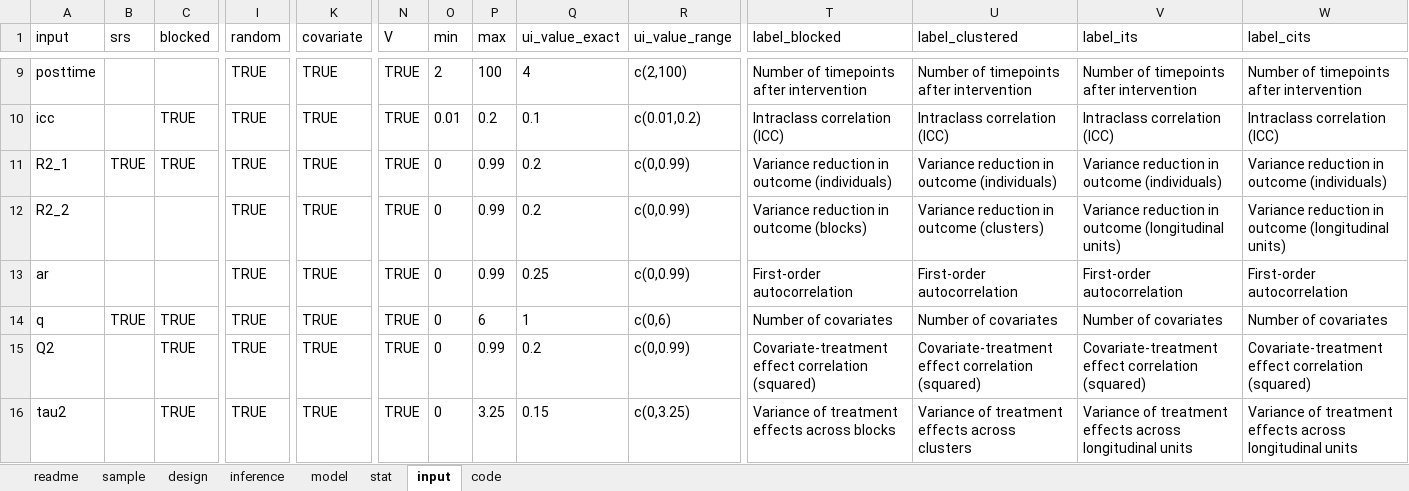
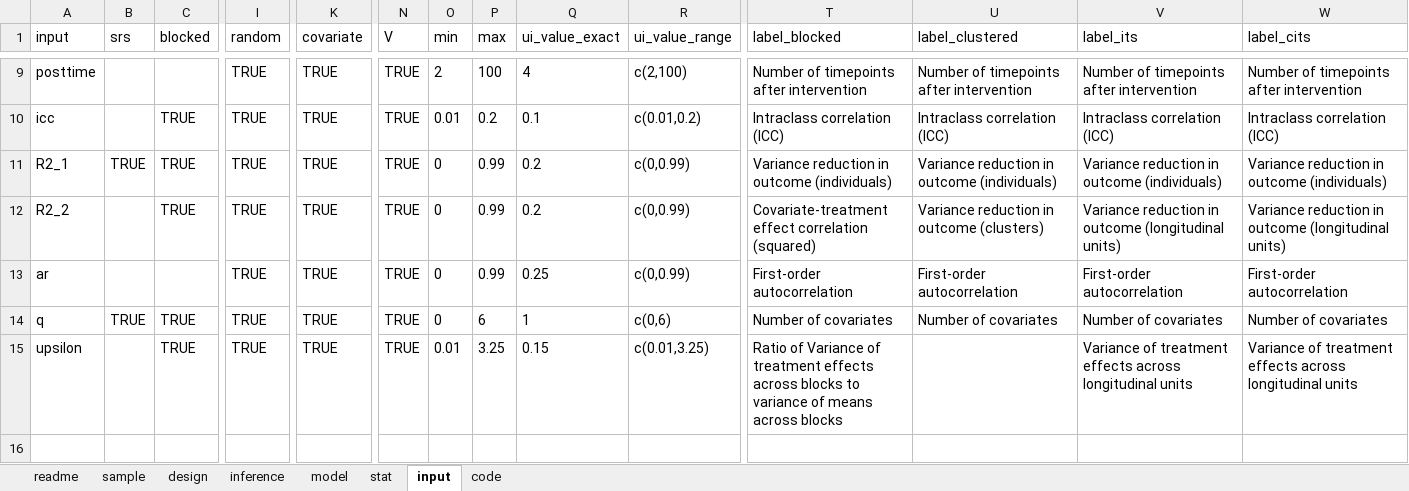
Before and after one commit to hedbergec/plannerapp, an Excel workbook: support materials/menuManager.xlsx, sheet input, drawn as a sheet; only a part is shown, gaps mark what is left out; values as stored, in another font and other column widths than the file's, no borders; removed rows and columns are numbered as before the commit, all else as after; rows hold the shown columns only; the diff names each change by its address in the sheet, - before the commit and + after, or states it on an @@ line.

```diff
--- a/support materials/menuManager.xlsx (sheet input)
+++ b/support materials/menuManager.xlsx (sheet input)
-C12 (blocked): (empty)
+C12 (blocked): TRUE
-T12 (label_blocked): Variance reduction in outcome (blocks)
+T12 (label_blocked): Covariate-treatment effect correlation (squared)
-row 15: Q2 |  | TRUE | TRUE | TRUE | TRUE | 0 | 0.99 | 0.2 | c(0,0.99) | Covariate-treatment effect correlation (squared) | Covariate-treatment effect correlation (squared) | Covariate-treatment effect correlation (squared) | Covariate-treatment effect correlation (squared)
-A15 (input): tau2
+A15 (input): upsilon
-O15 (min): 0
+O15 (min): 0.01
-R15 (ui_value_range): c(0,3.25)
+R15 (ui_value_range): c(0.01,3.25)
-T15 (label_blocked): Variance of treatment effects across blocks
+T15 (label_blocked): Ratio of Variance of treatment effects across blocks to variance of means across blocks
-U15 (label_clustered): Variance of treatment effects across clusters
+U15 (label_clustered): (empty)
```
Also changed, not shown: sheet code, 39 other files.
